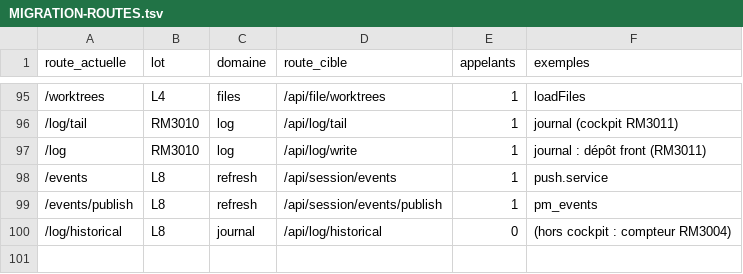
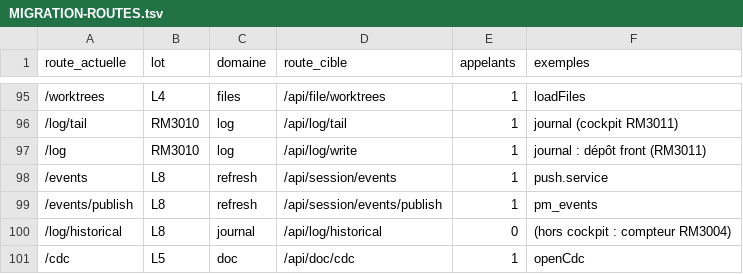
Before and after one commit to iprospective/karl-ai-project-manager, a TSV file: deploy/karl-agent/cockpit/MIGRATION-ROUTES.tsv, drawn as a sheet; only a part is shown, gaps mark what is left out.

```diff
--- a/deploy/karl-agent/cockpit/MIGRATION-ROUTES.tsv
+++ b/deploy/karl-agent/cockpit/MIGRATION-ROUTES.tsv
@@ -100 +100,2 @@ route_actuelle	lot	domaine	route_cible	appelants	exemples
 /log/historical	L8	journal	/api/log/historical	0	(hors cockpit : compteur RM3004)
+/cdc	L5	doc	/api/doc/cdc	1	openCdc
```
Also changed, not shown: 27 other files.
